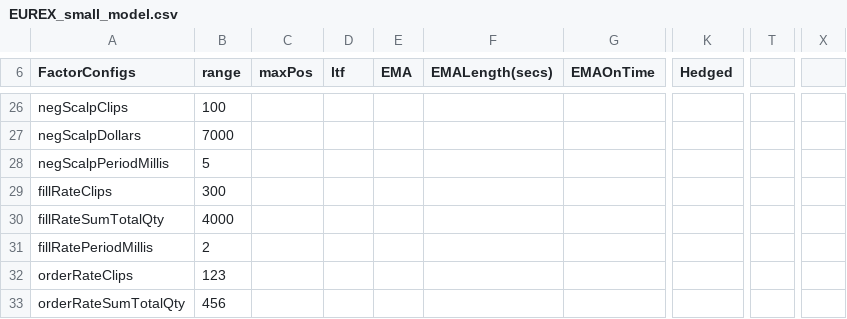
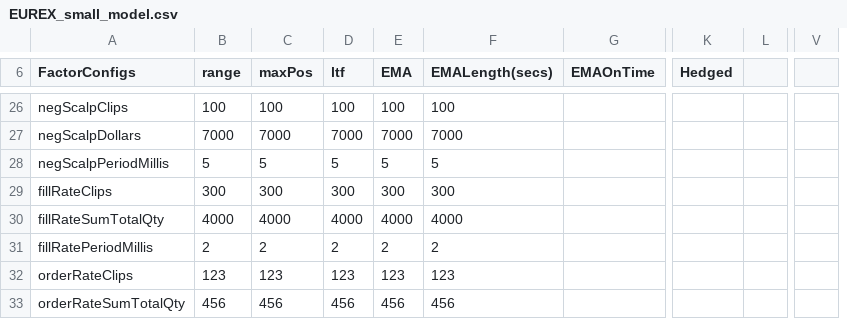
Before and after one commit to kzhdev/strats, a CSV file: config/minimal_eurex/EUREX_small_model.csv, drawn as a sheet; only a part is shown, gaps mark what is left out; removed rows and columns are numbered as before the commit, all else as after; the diff covers the shown part only; the diff names each change by its address in the sheet, - before the commit and + after, or states it on an @@ line.

```diff
--- a/config/minimal_eurex/EUREX_small_model.csv
+++ b/config/minimal_eurex/EUREX_small_model.csv
+column L, empty
-column T, empty
+column V, empty
-column X, empty
-C26 (maxPos): (empty)
+C26 (maxPos): 100
-D26 (ltf): (empty)
+D26 (ltf): 100
-E26 (EMA): (empty)
+E26 (EMA): 100
-F26 (EMALength(secs)): (empty)
+F26 (EMALength(secs)): 100
-C27 (maxPos): (empty)
+C27 (maxPos): 7000
-D27 (ltf): (empty)
+D27 (ltf): 7000
-E27 (EMA): (empty)
+E27 (EMA): 7000
-F27 (EMALength(secs)): (empty)
+F27 (EMALength(secs)): 7000
-C28 (maxPos): (empty)
+C28 (maxPos): 5
-D28 (ltf): (empty)
+D28 (ltf): 5
-E28 (EMA): (empty)
+E28 (EMA): 5
-F28 (EMALength(secs)): (empty)
+F28 (EMALength(secs)): 5
-C29 (maxPos): (empty)
+C29 (maxPos): 300
-D29 (ltf): (empty)
+D29 (ltf): 300
-E29 (EMA): (empty)
+E29 (EMA): 300
-F29 (EMALength(secs)): (empty)
+F29 (EMALength(secs)): 300
-C30 (maxPos): (empty)
+C30 (maxPos): 4000
-D30 (ltf): (empty)
+D30 (ltf): 4000
-E30 (EMA): (empty)
+E30 (EMA): 4000
-F30 (EMALength(secs)): (empty)
+F30 (EMALength(secs)): 4000
-C31 (maxPos): (empty)
+C31 (maxPos): 2
-D31 (ltf): (empty)
+D31 (ltf): 2
-E31 (EMA): (empty)
+E31 (EMA): 2
-F31 (EMALength(secs)): (empty)
+F31 (EMALength(secs)): 2
-C32 (maxPos): (empty)
+C32 (maxPos): 123
-D32 (ltf): (empty)
+D32 (ltf): 123
-E32 (EMA): (empty)
+E32 (EMA): 123
-F32 (EMALength(secs)): (empty)
+F32 (EMALength(secs)): 123
-C33 (maxPos): (empty)
+C33 (maxPos): 456
-D33 (ltf): (empty)
+D33 (ltf): 456
-E33 (EMA): (empty)
+E33 (EMA): 456
-F33 (EMALength(secs)): (empty)
+F33 (EMALength(secs)): 456
```
Also changed, not shown: 3 added rows, 3 removed rows and 63 edited cells elsewhere in this file, 2 other files.
